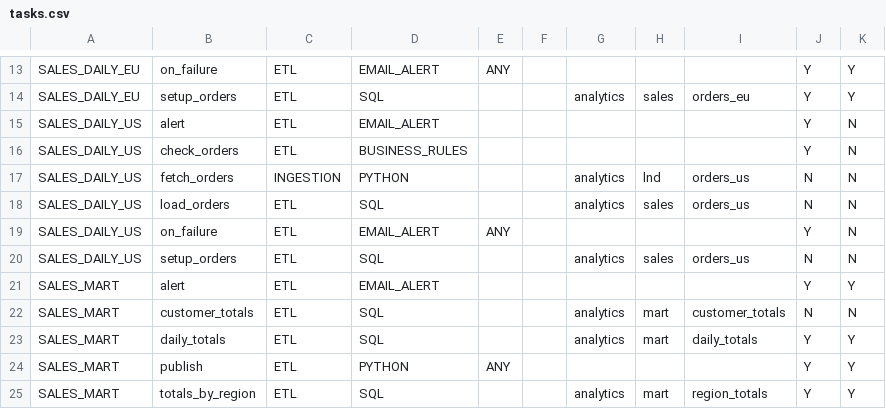
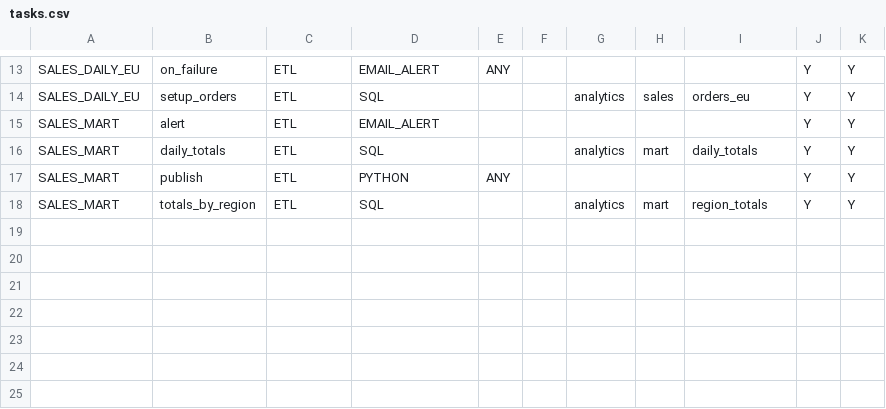
Before and after one commit to venkatcg00/etl-craft, a CSV file: docs/examples/config/tasks.csv, drawn as a sheet; only a part is shown, gaps mark what is left out.

```diff
--- a/docs/examples/config/tasks.csv
+++ b/docs/examples/config/tasks.csv
@@ -14,10 +14,3 @@ SALES_DAILY_EU,on_failure,ETL,EMAIL_ALERT,ANY,,,,,Y,Y
 SALES_DAILY_EU,setup_orders,ETL,SQL,,,analytics,sales,orders_eu,Y,Y
-SALES_DAILY_US,alert,ETL,EMAIL_ALERT,,,,,,Y,N
-SALES_DAILY_US,check_orders,ETL,BUSINESS_RULES,,,,,,Y,N
-SALES_DAILY_US,fetch_orders,INGESTION,PYTHON,,,analytics,lnd,orders_us,N,N
-SALES_DAILY_US,load_orders,ETL,SQL,,,analytics,sales,orders_us,N,N
-SALES_DAILY_US,on_failure,ETL,EMAIL_ALERT,ANY,,,,,Y,N
-SALES_DAILY_US,setup_orders,ETL,SQL,,,analytics,sales,orders_us,N,N
 SALES_MART,alert,ETL,EMAIL_ALERT,,,,,,Y,Y
-SALES_MART,customer_totals,ETL,SQL,,,analytics,mart,customer_totals,N,N
 SALES_MART,daily_totals,ETL,SQL,,,analytics,mart,daily_totals,Y,Y
```
Also changed, not shown: docs/examples/config/business_rules.csv, docs/examples/config/pipelines.csv, 23 other files.
